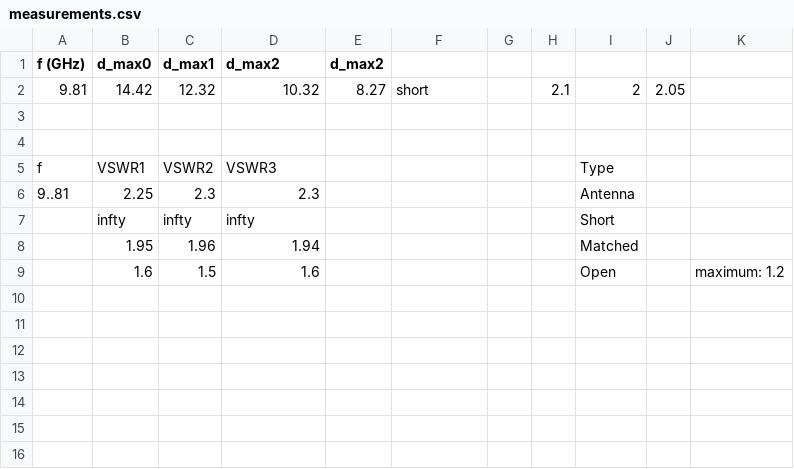
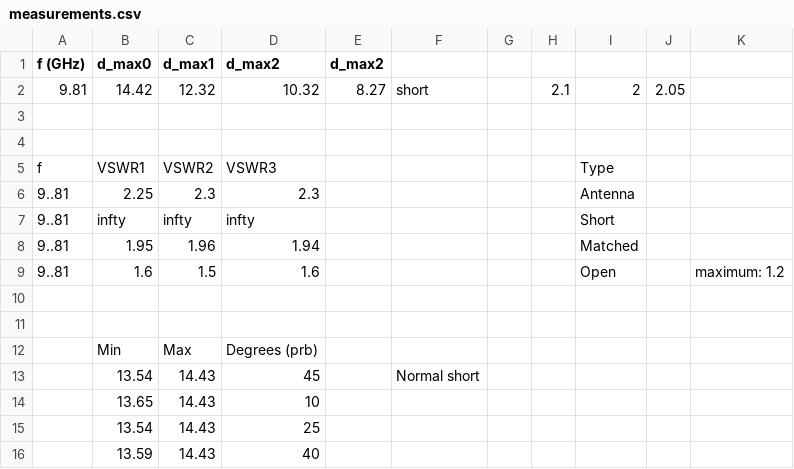
Before and after one commit to SjdTl/Electromagnetics, a CSV file: Assignment_1/Part 1/measurements.csv, drawn as a sheet.

Commit message:
last data

```diff
--- a/Assignment_1/Part 1/measurements.csv
+++ b/Assignment_1/Part 1/measurements.csv
@@ -6,4 +6,11 @@ f,VSWR1,VSWR2,VSWR3,,,,,Type,,
 9..81,2.25,2.3,2.3,,,,,Antenna,,
-,infty,infty,infty,,,,,Short,,
-,1.95,1.96,1.94,,,,,Matched,,
-,1.6,1.5,1.6,,,,,Open,,maximum: 1.2
+9..81,infty,infty,infty,,,,,Short,,
+9..81,1.95,1.96,1.94,,,,,Matched,,
+9..81,1.6,1.5,1.6,,,,,Open,,maximum: 1.2
+,,,,,,,,,,
+,,,,,,,,,,
+,Min,Max,Degrees (prb),,,,,,,
+,13.54,14.43,45,,Normal short,,,,,
+,13.65,14.43,10,,,,,,,
+,13.54,14.43,25,,,,,,,
+,13.59,14.43,40,,,,,,,
```
